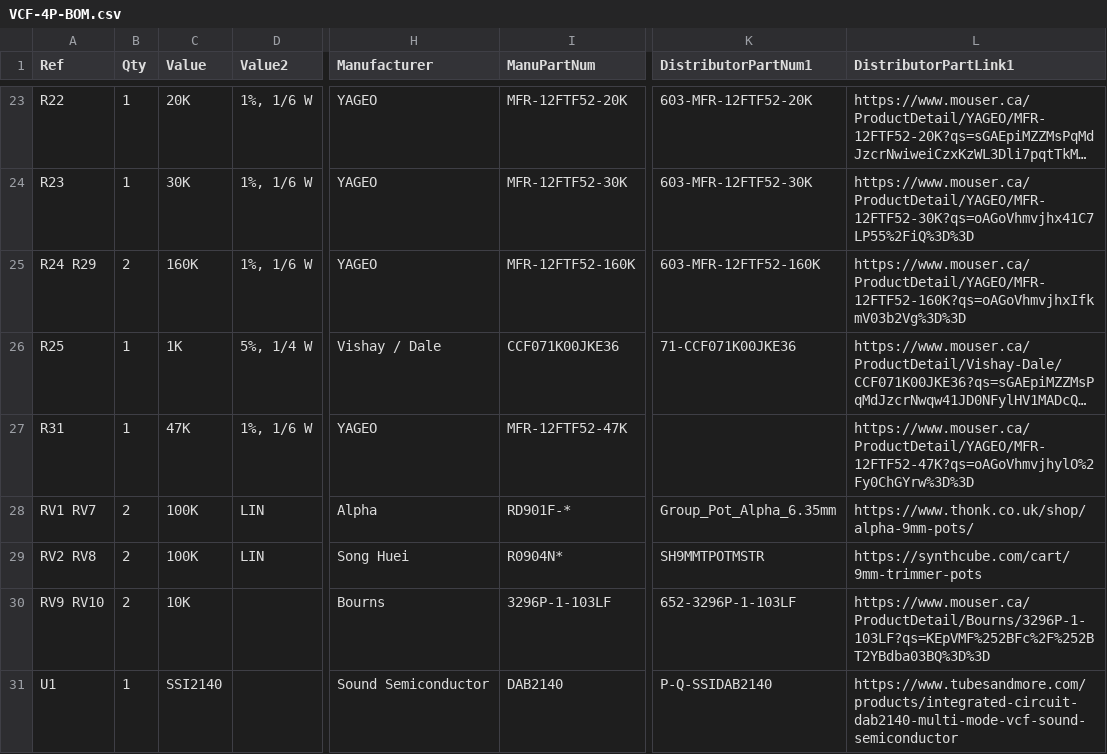
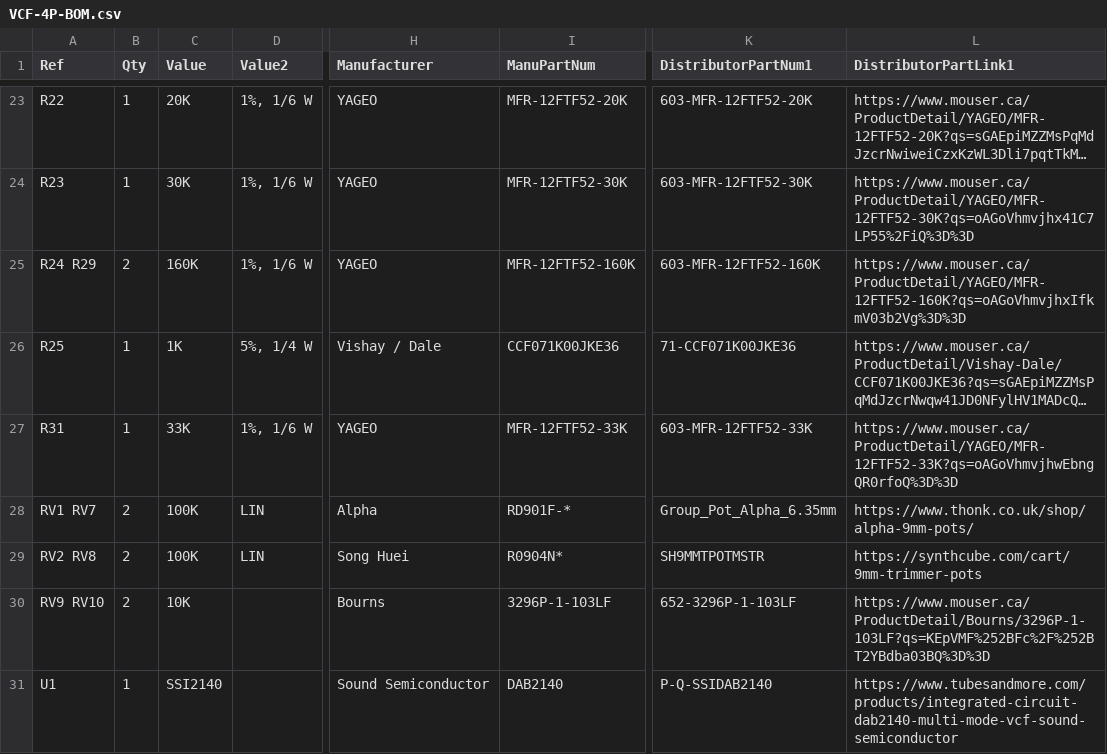
Before and after one commit to Len42/Synth, a CSV file: modules/VCF-4P/VCF-4P-BOM.csv, drawn as a sheet; only a part is shown, gaps mark what is left out; long unchanged cells end in …; the diff names each change by its address in the sheet, - before the commit and + after, or states it on an @@ line.

```diff
--- a/modules/VCF-4P/VCF-4P-BOM.csv
+++ b/modules/VCF-4P/VCF-4P-BOM.csv
-C27 (Value): 47K
+C27 (Value): 33K
-I27 (ManuPartNum): MFR-12FTF52-47K
+I27 (ManuPartNum): MFR-12FTF52-33K
-K27 (DistributorPartNum1): (empty)
+K27 (DistributorPartNum1): 603-MFR-12FTF52-33K
-L27 (DistributorPartLink1): https://www.mouser.ca/ProductDetail/YAGEO/MFR-12FTF52-47K?qs=oAGoVhmvjhylO%2Fy0ChGYrw%3D%3D
+L27 (DistributorPartLink1): https://www.mouser.ca/ProductDetail/YAGEO/MFR-12FTF52-33K?qs=oAGoVhmvjhwEbngQR0rfoQ%3D%3D
```
Also changed, not shown: 3 other files.
